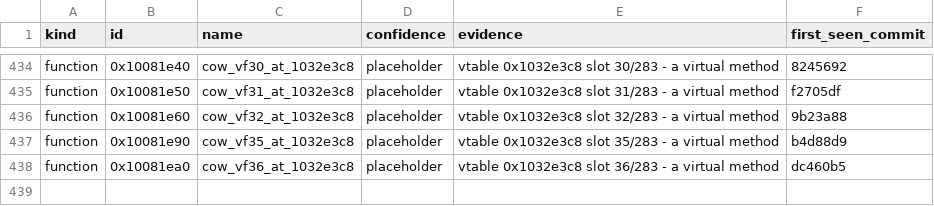
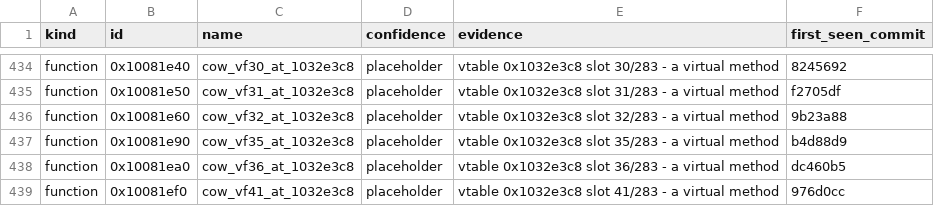
Before and after one commit to cowrevenge/cow_kuluu_xi_anything, a CSV file: cow/names.csv, drawn as a sheet; only a part is shown, gaps mark what is left out.

Commit message:
cow: 0x10081ef0 cow_vf41_at_1032e3c8 [placeholder]

```diff
--- a/cow/names.csv
+++ b/cow/names.csv
@@ -438 +438,2 @@ function,0x10081e90,cow_vf35_at_1032e3c8,placeholder,"vtable 0x1032e3c8 slot 35/
 function,0x10081ea0,cow_vf36_at_1032e3c8,placeholder,"vtable 0x1032e3c8 slot 36/283 - a virtual method",dc460b5
+function,0x10081ef0,cow_vf41_at_1032e3c8,placeholder,"vtable 0x1032e3c8 slot 41/283 - a virtual method",976d0cc
```
Also changed, not shown: 9 other files.
